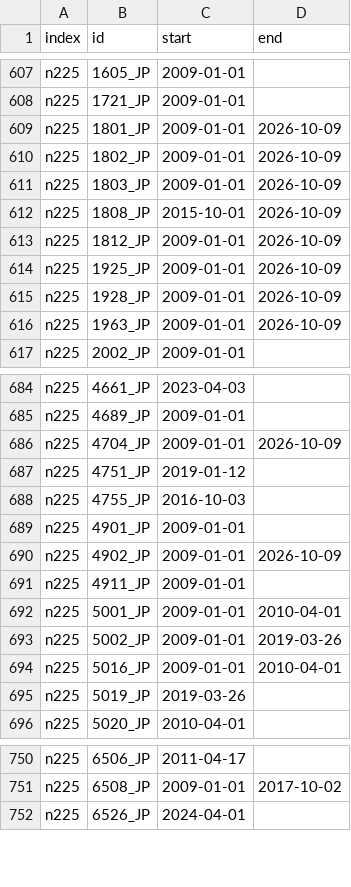
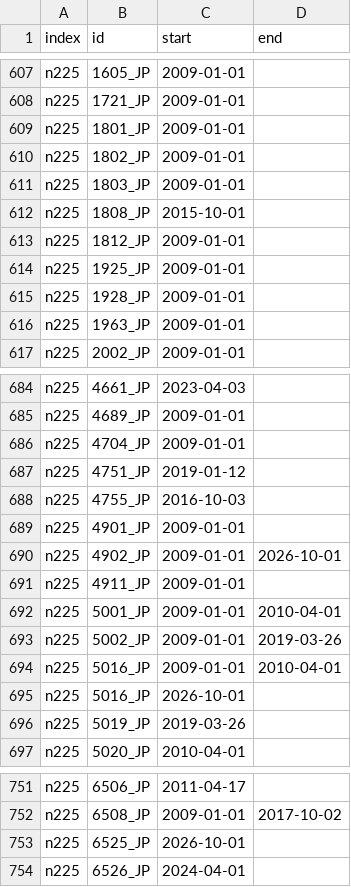
Before and after one commit to ilasek/trading-autoresearch, a CSV file: data/membership/intervals.csv, drawn as a sheet; only a part is shown, gaps mark what is left out; the diff covers the shown part only.

```diff
--- a/data/membership/intervals.csv
+++ b/data/membership/intervals.csv
@@ -608,10 +608,10 @@ n225,1605_JP,2009-01-01,
 n225,1721_JP,2009-01-01,
-n225,1801_JP,2009-01-01,2026-10-09
-n225,1802_JP,2009-01-01,2026-10-09
-n225,1803_JP,2009-01-01,2026-10-09
-n225,1808_JP,2015-10-01,2026-10-09
-n225,1812_JP,2009-01-01,2026-10-09
-n225,1925_JP,2009-01-01,2026-10-09
-n225,1928_JP,2009-01-01,2026-10-09
-n225,1963_JP,2009-01-01,2026-10-09
+n225,1801_JP,2009-01-01,
+n225,1802_JP,2009-01-01,
+n225,1803_JP,2009-01-01,
+n225,1808_JP,2015-10-01,
+n225,1812_JP,2009-01-01,
+n225,1925_JP,2009-01-01,
+n225,1928_JP,2009-01-01,
+n225,1963_JP,2009-01-01,
 n225,2002_JP,2009-01-01,
@@ -685,3 +685,3 @@ n225,4661_JP,2023-04-03,
 n225,4689_JP,2009-01-01,
-n225,4704_JP,2009-01-01,2026-10-09
+n225,4704_JP,2009-01-01,
 n225,4751_JP,2019-01-12,
@@ -689,3 +689,3 @@ n225,4755_JP,2016-10-03,
 n225,4901_JP,2009-01-01,
-n225,4902_JP,2009-01-01,2026-10-09
+n225,4902_JP,2009-01-01,2026-10-01
 n225,4911_JP,2009-01-01,
@@ -694,2 +694,3 @@ n225,5002_JP,2009-01-01,2019-03-26
 n225,5016_JP,2009-01-01,2010-04-01
+n225,5016_JP,2026-10-01,
 n225,5019_JP,2019-03-26,
@@ -751,2 +752,3 @@ n225,6506_JP,2011-04-17,
 n225,6508_JP,2009-01-01,2017-10-02
+n225,6525_JP,2026-10-01,
 n225,6526_JP,2024-04-01,
```
Also changed, not shown: 1 added row and 20 edited cells elsewhere in this file, data/membership/sources/ftse100_changes.csv, data/membership/sources/hsi_changes.csv, 3 other files.
